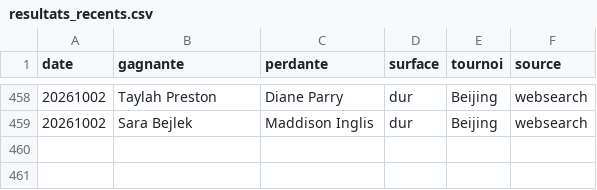
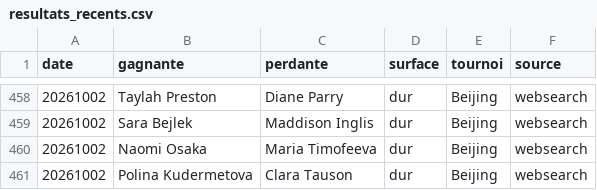
Before and after one commit to lilian93000/Pok-mon-, a CSV file: paris-sportifs/donnees/resultats_recents.csv, drawn as a sheet; only a part is shown, gaps mark what is left out; the diff names each change by its address in the sheet, - before the commit and + after, or states it on an @@ line.

```diff
--- a/paris-sportifs/donnees/resultats_recents.csv
+++ b/paris-sportifs/donnees/resultats_recents.csv
+row 460: 20261002 | Naomi Osaka | Maria Timofeeva | dur | Beijing | websearch
+row 461: 20261002 | Polina Kudermetova | Clara Tauson | dur | Beijing | websearch
```
Also changed, not shown: 1 other file.
